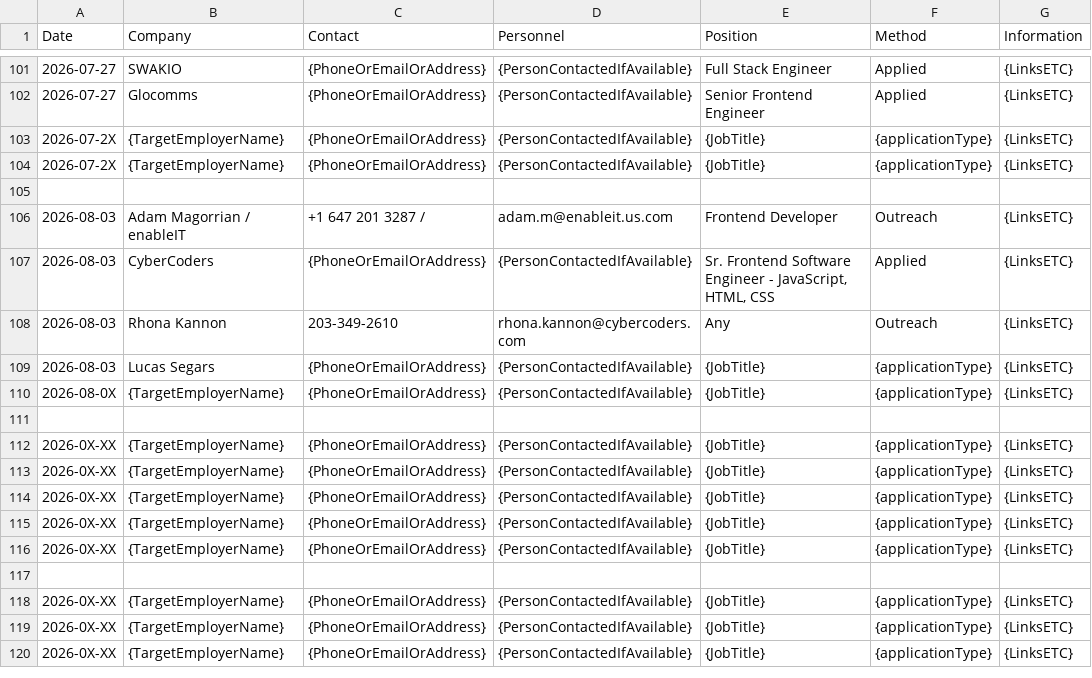
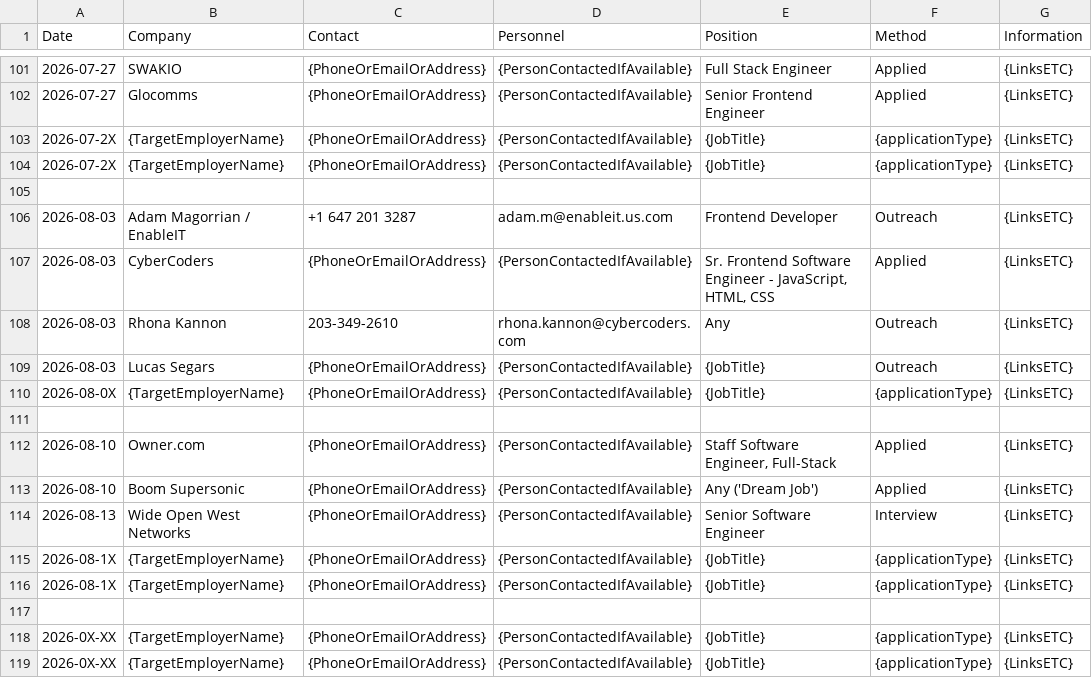
Before and after one commit to cScarlson/cScarlson.github.io, a CSV file: backoffice/unemployment/unemployment.2026-02-09.csv, drawn as a sheet; only a part is shown, gaps mark what is left out; the shorter side is filled out with more unchanged rows.

Commit message:
-1: myui+...

```diff
--- a/backoffice/unemployment/unemployment.2026-02-09.csv
+++ b/backoffice/unemployment/unemployment.2026-02-09.csv
@@ -105,13 +105,13 @@ Date,           Company,                                    Contact,
 
-"2026-08-03",   "Adam Magorrian / enableIT",                "+1 647 201 3287 / ",               "adam.m@enableit.us.com",           "Frontend Developer",                                           "Outreach",             "{LinksETC}"
+"2026-08-03",   "Adam Magorrian / EnableIT",                "+1 647 201 3287",                  "adam.m@enableit.us.com",           "Frontend Developer",                                           "Outreach",             "{LinksETC}"
 "2026-08-03",   "CyberCoders",                              "{PhoneOrEmailOrAddress}",          "{PersonContactedIfAvailable}",     "Sr. Frontend Software Engineer - JavaScript, HTML, CSS",       "Applied",              "{LinksETC}"
 "2026-08-03",   "Rhona Kannon",                             "203-349-2610",                     "rhona.kannon@cybercoders.com",     "Any",                                                          "Outreach",             "{LinksETC}"
-"2026-08-03",   "Lucas Segars",                             "{PhoneOrEmailOrAddress}",          "{PersonContactedIfAvailable}",     "{JobTitle}",                                                   "{applicationType}",    "{LinksETC}"
+"2026-08-03",   "Lucas Segars",                             "{PhoneOrEmailOrAddress}",          "{PersonContactedIfAvailable}",     "{JobTitle}",                                                   "Outreach",             "{LinksETC}"
 "2026-08-0X",   "{TargetEmployerName}",                     "{PhoneOrEmailOrAddress}",          "{PersonContactedIfAvailable}",     "{JobTitle}",                                                   "{applicationType}",    "{LinksETC}"
 
-"2026-0X-XX",   "{TargetEmployerName}",                     "{PhoneOrEmailOrAddress}",          "{PersonContactedIfAvailable}",     "{JobTitle}",                                                   "{applicationType}",    "{LinksETC}"
-"2026-0X-XX",   "{TargetEmployerName}",                     "{PhoneOrEmailOrAddress}",          "{PersonContactedIfAvailable}",     "{JobTitle}",                                                   "{applicationType}",    "{LinksETC}"
-"2026-0X-XX",   "{TargetEmployerName}",                     "{PhoneOrEmailOrAddress}",          "{PersonContactedIfAvailable}",     "{JobTitle}",                                                   "{applicationType}",    "{LinksETC}"
-"2026-0X-XX",   "{TargetEmployerName}",                     "{PhoneOrEmailOrAddress}",          "{PersonContactedIfAvailable}",     "{JobTitle}",                                                   "{applicationType}",    "{LinksETC}"
-"2026-0X-XX",   "{TargetEmployerName}",                     "{PhoneOrEmailOrAddress}",          "{PersonContactedIfAvailable}",     "{JobTitle}",                                                   "{applicationType}",    "{LinksETC}"
+"2026-08-10",   "Owner.com",                                "{PhoneOrEmailOrAddress}",          "{PersonContactedIfAvailable}",     "Staff Software Engineer, Full-Stack",                          "Applied",              "{LinksETC}"
+"2026-08-10",   "Boom Supersonic",                          "{PhoneOrEmailOrAddress}",          "{PersonContactedIfAvailable}",     "Any ('Dream Job')",                                            "Applied",    "{LinksETC}"
+"2026-08-13",   "Wide Open West Networks",                  "{PhoneOrEmailOrAddress}",          "{PersonContactedIfAvailable}",     "Senior Software Engineer",                                     "Interview",            "{LinksETC}"
+"2026-08-1X",   "{TargetEmployerName}",                     "{PhoneOrEmailOrAddress}",          "{PersonContactedIfAvailable}",     "{JobTitle}",                                                   "{applicationType}",    "{LinksETC}"
+"2026-08-1X",   "{TargetEmployerName}",                     "{PhoneOrEmailOrAddress}",          "{PersonContactedIfAvailable}",     "{JobTitle}",                                                   "{applicationType}",    "{LinksETC}"
 
```
